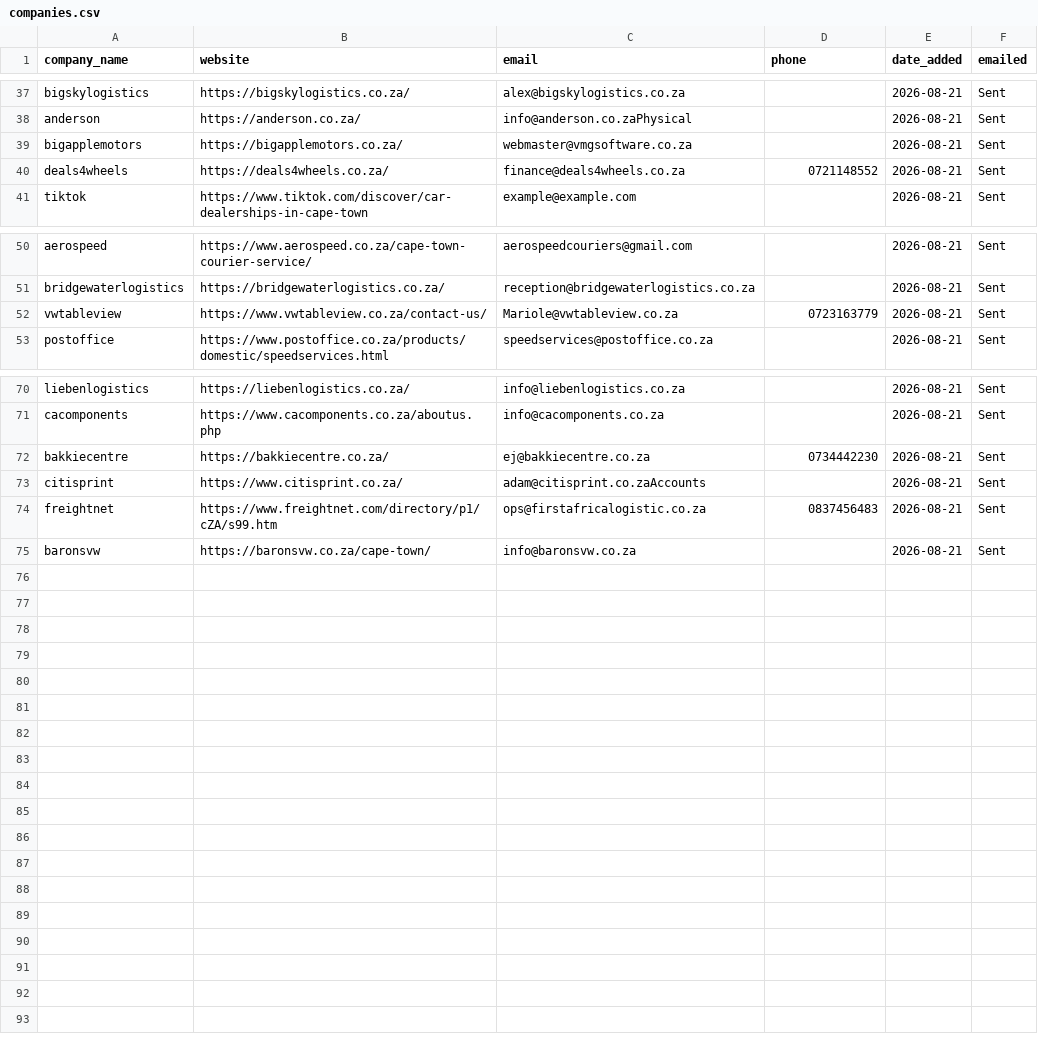
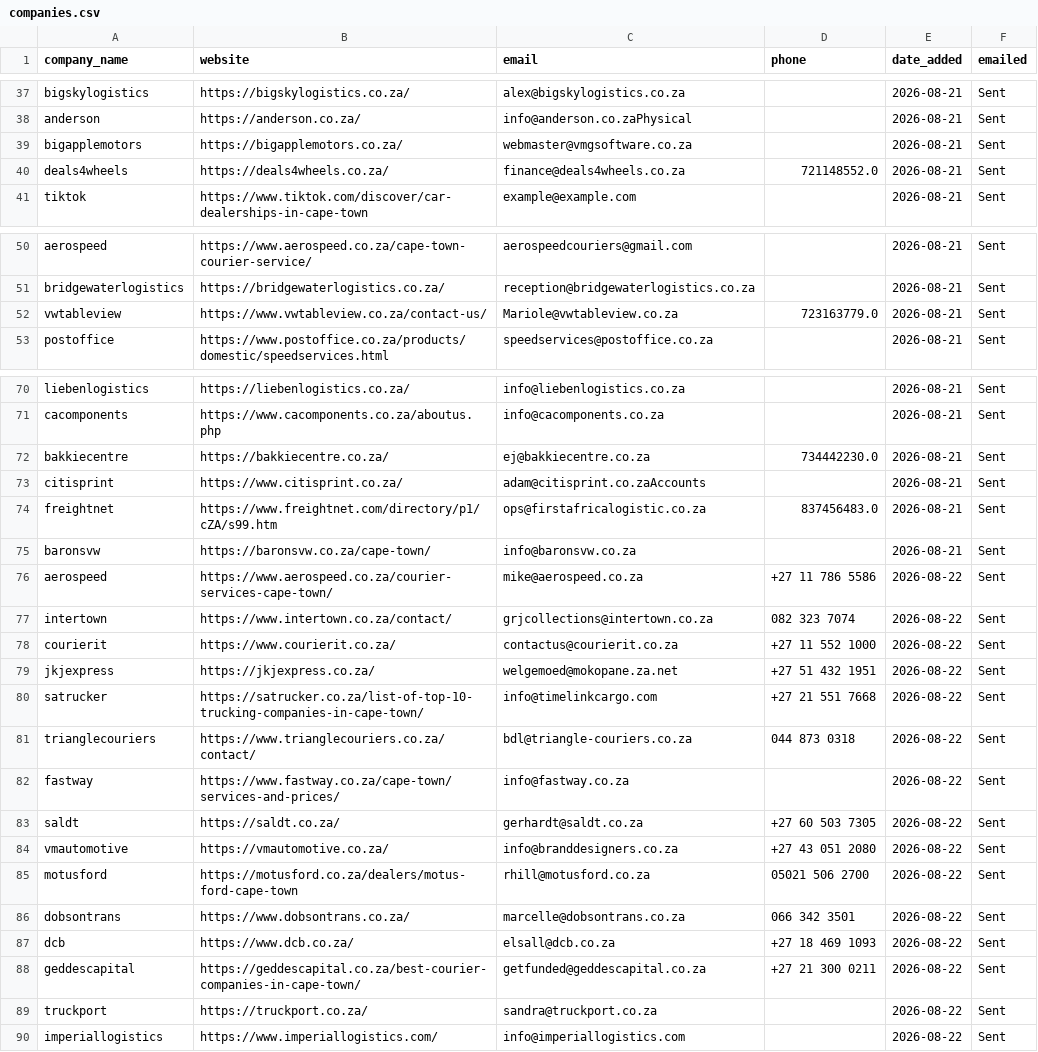
Before and after one commit to MareanaNsuku/Redbull-Outreach, a CSV file: companies.csv, drawn as a sheet; only a part is shown, gaps mark what is left out; the diff covers the shown part only.

```diff
--- a/companies.csv
+++ b/companies.csv
@@ -39,3 +39,3 @@ anderson,https://anderson.co.za/,info@anderson.co.zaPhysical,,2026-08-21,Sent
 bigapplemotors,https://bigapplemotors.co.za/,webmaster@vmgsoftware.co.za,,2026-08-21,Sent
-deals4wheels,https://deals4wheels.co.za/,finance@deals4wheels.co.za,0721148552,2026-08-21,Sent
+deals4wheels,https://deals4wheels.co.za/,finance@deals4wheels.co.za,721148552.0,2026-08-21,Sent
 tiktok,https://www.tiktok.com/discover/car-dealerships-in-cape-town,example@example.com,,2026-08-21,Sent
@@ -51,3 +51,3 @@ aerospeed,https://www.aerospeed.co.za/cape-town-courier-service/,aerospeedcourie
 bridgewaterlogistics,https://bridgewaterlogistics.co.za/,reception@bridgewaterlogistics.co.za,,2026-08-21,Sent
-vwtableview,https://www.vwtableview.co.za/contact-us/,Mariole@vwtableview.co.za,0723163779,2026-08-21,Sent
+vwtableview,https://www.vwtableview.co.za/contact-us/,Mariole@vwtableview.co.za,723163779.0,2026-08-21,Sent
 postoffice,https://www.postoffice.co.za/products/domestic/speedservices.html,speedservices@postoffice.co.za,,2026-08-21,Sent
@@ -71,5 +71,20 @@ liebenlogistics,https://liebenlogistics.co.za/,info@liebenlogistics.co.za,,2026-
 cacomponents,https://www.cacomponents.co.za/aboutus.php,info@cacomponents.co.za,,2026-08-21,Sent
-bakkiecentre,https://bakkiecentre.co.za/,ej@bakkiecentre.co.za,0734442230,2026-08-21,Sent
+bakkiecentre,https://bakkiecentre.co.za/,ej@bakkiecentre.co.za,734442230.0,2026-08-21,Sent
 citisprint,https://www.citisprint.co.za/,adam@citisprint.co.zaAccounts,,2026-08-21,Sent
-freightnet,https://www.freightnet.com/directory/p1/cZA/s99.htm,ops@firstafricalogistic.co.za,0837456483,2026-08-21,Sent
+freightnet,https://www.freightnet.com/directory/p1/cZA/s99.htm,ops@firstafricalogistic.co.za,837456483.0,2026-08-21,Sent
 baronsvw,https://baronsvw.co.za/cape-town/,info@baronsvw.co.za,,2026-08-21,Sent
+aerospeed,https://www.aerospeed.co.za/courier-services-cape-town/,mike@aerospeed.co.za,+27 11 786 5586,2026-08-22,Sent
+intertown,https://www.intertown.co.za/contact/,grjcollections@intertown.co.za,082 323 7074,2026-08-22,Sent
+courierit,https://www.courierit.co.za/,contactus@courierit.co.za,+27 11 552 1000,2026-08-22,Sent
+jkjexpress,https://jkjexpress.co.za/,welgemoed@mokopane.za.net,+27 51 432 1951,2026-08-22,Sent
+satrucker,https://satrucker.co.za/list-of-top-10-trucking-companies-in-cape-town/,info@timelinkcargo.com,+27 21 551 7668,2026-08-22,Sent
+trianglecouriers,https://www.trianglecouriers.co.za/contact/,bdl@triangle-couriers.co.za,044 873 0318,2026-08-22,Sent
+fastway,https://www.fastway.co.za/cape-town/services-and-prices/,info@fastway.co.za,,2026-08-22,Sent
+saldt,https://saldt.co.za/,gerhardt@saldt.co.za,+27 60 503 7305,2026-08-22,Sent
+vmautomotive,https://vmautomotive.co.za/,info@branddesigners.co.za,+27 43 051 2080,2026-08-22,Sent
+motusford,https://motusford.co.za/dealers/motus-ford-cape-town,rhill@motusford.co.za,05021 506 2700,2026-08-22,Sent
+dobsontrans,https://www.dobsontrans.co.za/,marcelle@dobsontrans.co.za,066 342 3501,2026-08-22,Sent
+dcb,https://www.dcb.co.za/,elsall@dcb.co.za,+27 18 469 1093,2026-08-22,Sent
+geddescapital,https://geddescapital.co.za/best-courier-companies-in-cape-town/,getfunded@geddescapital.co.za,+27 21 300 0211,2026-08-22,Sent
+truckport,https://truckport.co.za/,sandra@truckport.co.za,,2026-08-22,Sent
+imperiallogistics,https://www.imperiallogistics.com/,info@imperiallogistics.com,,2026-08-22,Sent
```
Also changed, not shown: 1 edited cell elsewhere in this file.
